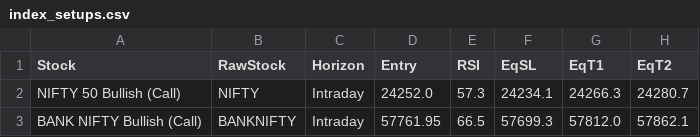
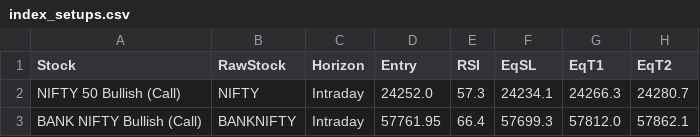
Before and after one commit to spy15007-arch/ists---terminal, a CSV file: index_setups.csv, drawn as a sheet; only a part is shown; the diff names each change by its address in the sheet, - before the commit and + after, or states it on an @@ line.

```diff
--- a/index_setups.csv
+++ b/index_setups.csv
-E3 (RSI): 66.5
+E3 (RSI): 66.4
```
Also changed, not shown: all_setups.csv, 6 other files.
